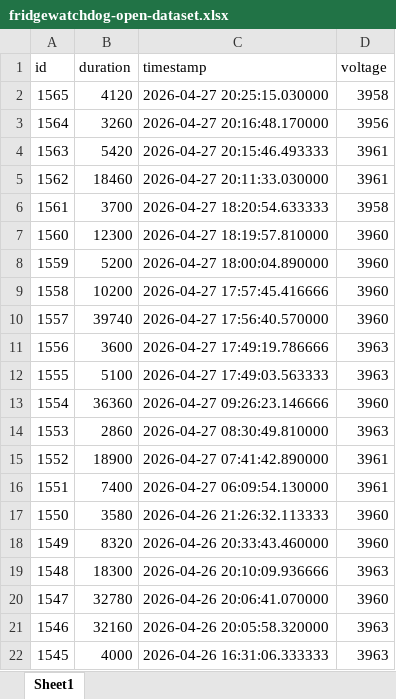
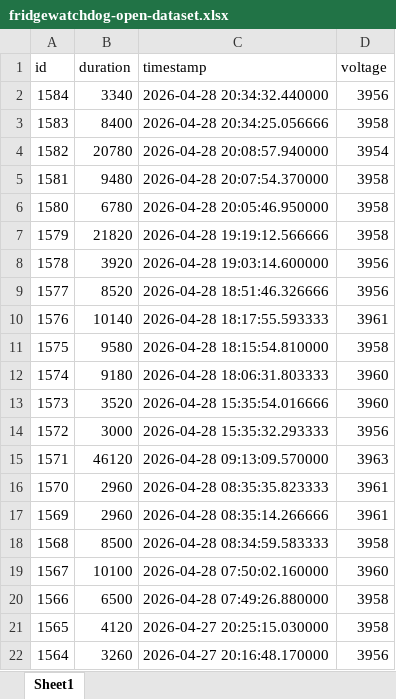
Before and after one commit to KamilKozera/fridgewatchdog-open-dataset, an Excel workbook: data/fridgewatchdog-open-dataset.xlsx, sheet Sheet1, drawn as a sheet; only a part is shown; the shorter side is filled out with more unchanged rows; values as stored, in another font and other column widths than the file's, no borders; the diff names each change by its address in the sheet, - before the commit and + after, or states it on an @@ line.

```diff
--- a/data/fridgewatchdog-open-dataset.xlsx (sheet Sheet1)
+++ b/data/fridgewatchdog-open-dataset.xlsx (sheet Sheet1)
+row 2: 1584 | 3340 | 2026-04-28 20:34:32.440000 | 3956
+row 3: 1583 | 8400 | 2026-04-28 20:34:25.056666 | 3958
+row 4: 1582 | 20780 | 2026-04-28 20:08:57.940000 | 3954
+row 5: 1581 | 9480 | 2026-04-28 20:07:54.370000 | 3958
+row 6: 1580 | 6780 | 2026-04-28 20:05:46.950000 | 3958
+row 7: 1579 | 21820 | 2026-04-28 19:19:12.566666 | 3958
+row 8: 1578 | 3920 | 2026-04-28 19:03:14.600000 | 3956
+row 9: 1577 | 8520 | 2026-04-28 18:51:46.326666 | 3956
+row 10: 1576 | 10140 | 2026-04-28 18:17:55.593333 | 3961
+row 11: 1575 | 9580 | 2026-04-28 18:15:54.810000 | 3958
+row 12: 1574 | 9180 | 2026-04-28 18:06:31.803333 | 3960
+row 13: 1573 | 3520 | 2026-04-28 15:35:54.016666 | 3960
+row 14: 1572 | 3000 | 2026-04-28 15:35:32.293333 | 3956
+row 15: 1571 | 46120 | 2026-04-28 09:13:09.570000 | 3963
+row 16: 1570 | 2960 | 2026-04-28 08:35:35.823333 | 3961
+row 17: 1569 | 2960 | 2026-04-28 08:35:14.266666 | 3961
+row 18: 1568 | 8500 | 2026-04-28 08:34:59.583333 | 3958
+row 19: 1567 | 10100 | 2026-04-28 07:50:02.160000 | 3960
+row 20: 1566 | 6500 | 2026-04-28 07:49:26.880000 | 3958
```
Also changed, not shown: 2 other files.
